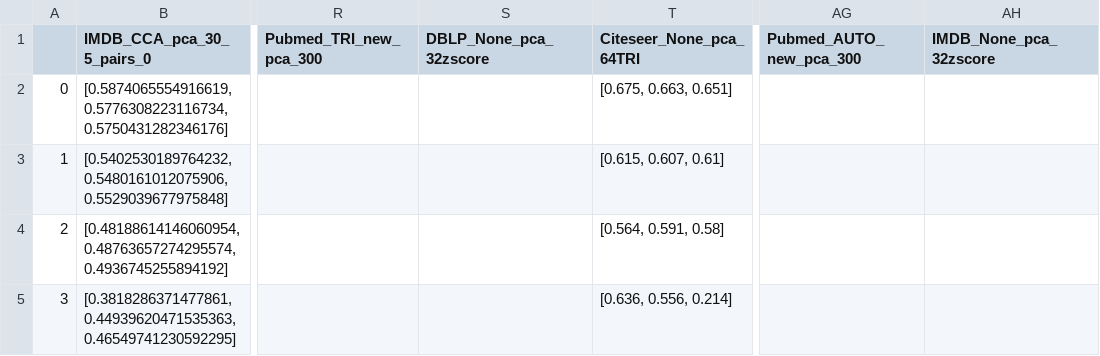
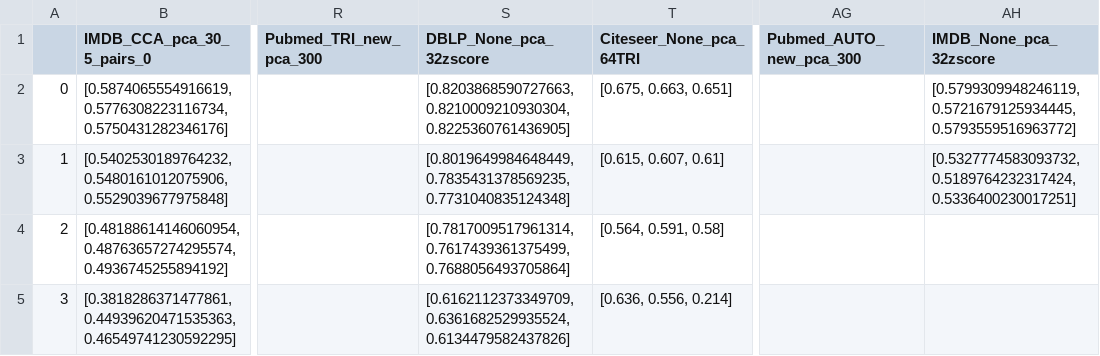
Before and after one commit to Robino-CK/hetero-conv-matching, a CSV file: master_table_GCN.csv, drawn as a sheet; only a part is shown, gaps mark what is left out; the diff names each change by its address in the sheet, - before the commit and + after, or states it on an @@ line.

```diff
--- a/master_table_GCN.csv
+++ b/master_table_GCN.csv
-S2 (DBLP_None_pca_32zscore): (empty)
+S2 (DBLP_None_pca_32zscore): [0.8203868590727663, 0.8210009210930304, 0.8225360761436905]
-AH2 (IMDB_None_pca_32zscore): (empty)
+AH2 (IMDB_None_pca_32zscore): [0.5799309948246119, 0.5721679125934445, 0.5793559516963772]
-S3 (DBLP_None_pca_32zscore): (empty)
+S3 (DBLP_None_pca_32zscore): [0.8019649984648449, 0.7835431378569235, 0.7731040835124348]
-AH3 (IMDB_None_pca_32zscore): (empty)
+AH3 (IMDB_None_pca_32zscore): [0.5327774583093732, 0.5189764232317424, 0.5336400230017251]
-S4 (DBLP_None_pca_32zscore): (empty)
+S4 (DBLP_None_pca_32zscore): [0.7817009517961314, 0.7617439361375499, 0.7688056493705864]
-S5 (DBLP_None_pca_32zscore): (empty)
+S5 (DBLP_None_pca_32zscore): [0.6162112373349709, 0.6361682529935524, 0.6134479582437826]
```
